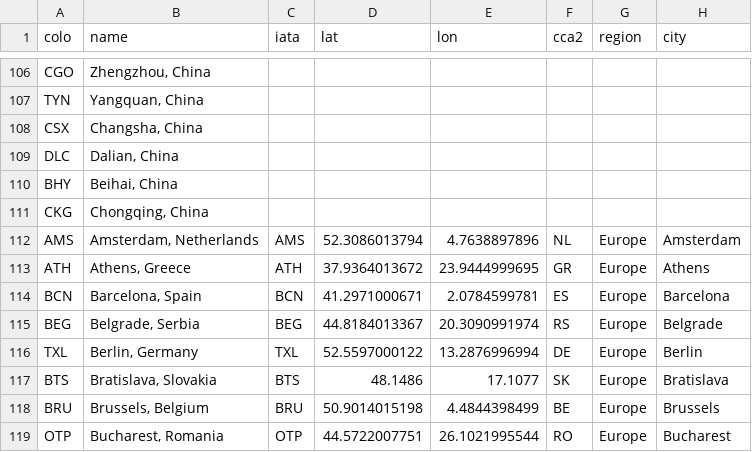
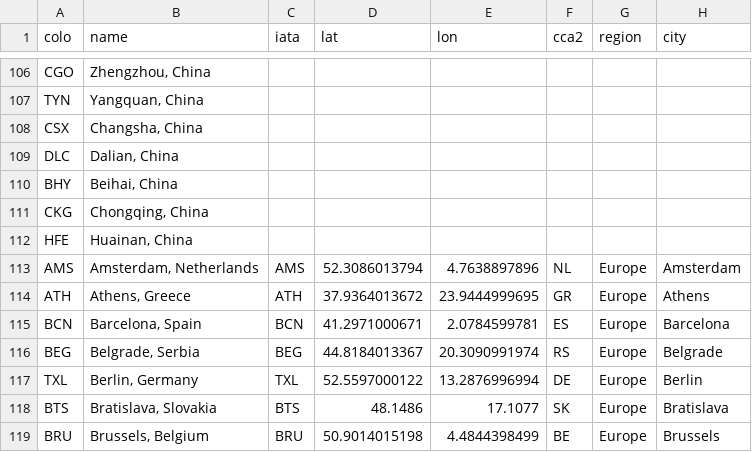
Before and after one commit to troymjones/cloudflare-colo-list, a CSV file: DC-Colos.csv, drawn as a sheet; only a part is shown, gaps mark what is left out; the shorter side is filled out with more unchanged rows; the diff names each change by its address in the sheet, - before the commit and + after, or states it on an @@ line.

```diff
--- a/DC-Colos.csv
+++ b/DC-Colos.csv
+row 112: HFE | Huainan, China
```
Also changed, not shown: 1 other file.
